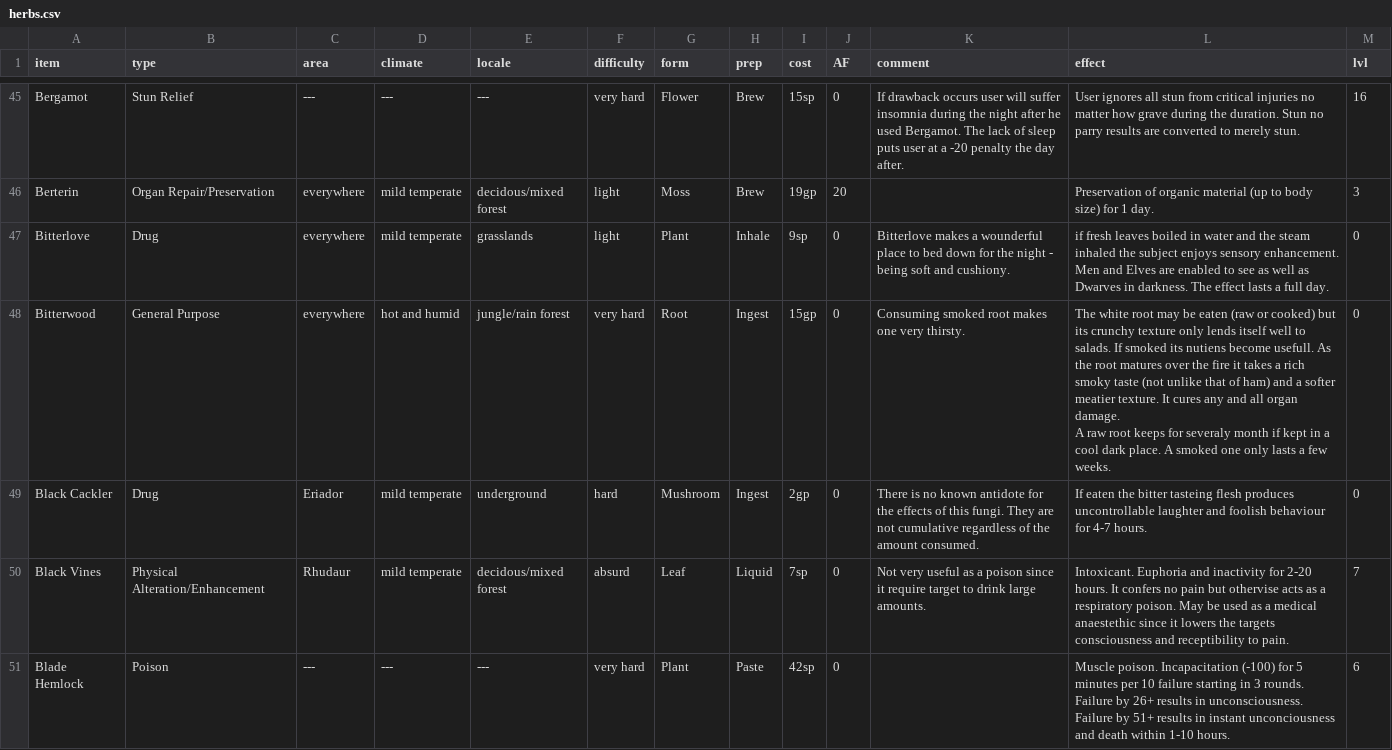
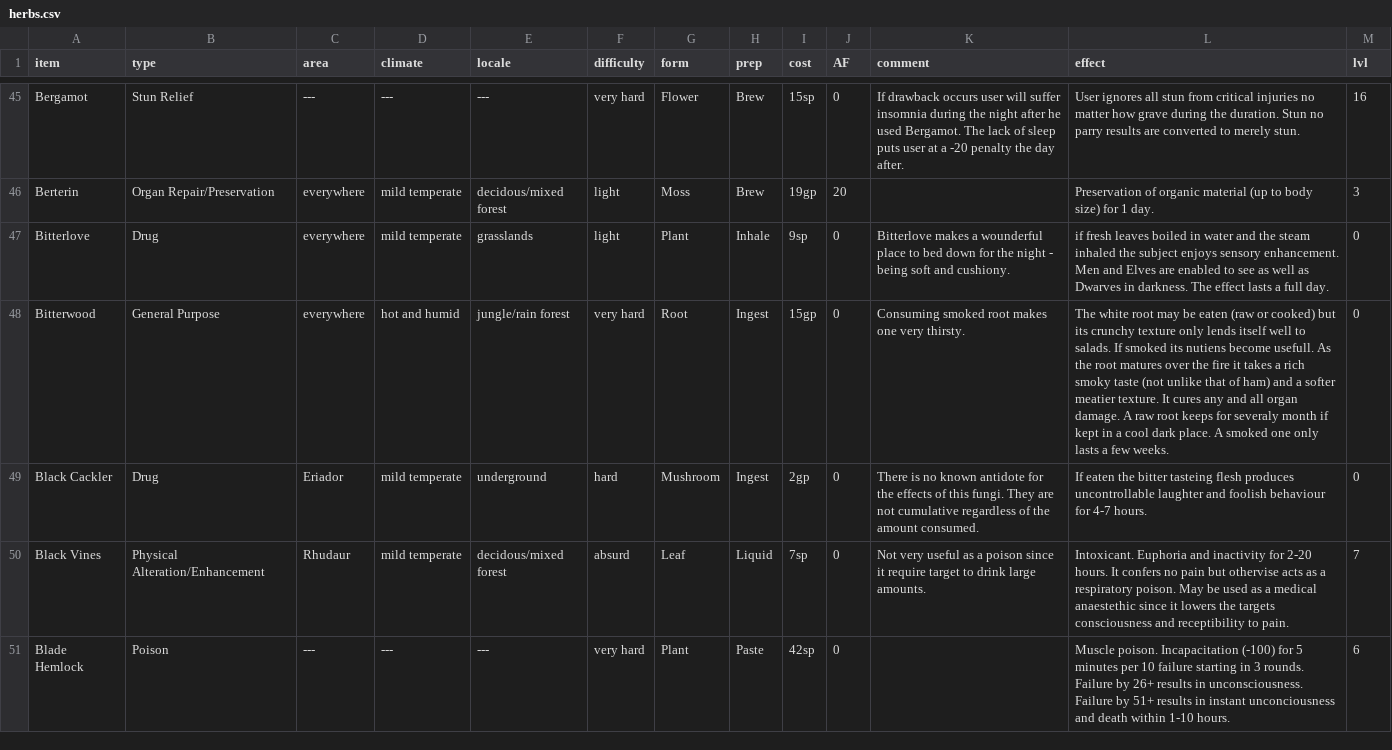
Before and after one commit to olmongol/rpg-tools, a CSV file: src/data/default/inventory/herbs.csv, drawn as a sheet; only a part is shown, gaps mark what is left out.

Commit message:
- fixed a bug in herbs.csv - proceed with the initative fuction in the attack module

```diff
--- a/src/data/default/inventory/herbs.csv
+++ b/src/data/default/inventory/herbs.csv
@@ -47,4 +47,3 @@ Berterin,Organ Repair/Preservation,everywhere,mild temperate,decidous/mixed fore
 Bitterlove,Drug,everywhere,mild temperate,grasslands,light,Plant,Inhale,9sp,0,Bitterlove makes a wounderful place to bed down for the night - being soft and cushiony.,if fresh leaves boiled in water and the steam inhaled the subject enjoys sensory enhancement. Men and Elves are enabled to see as well as Dwarves in darkness. The effect lasts a full day.,0
-Bitterwood,General Purpose,everywhere,hot and humid,jungle/rain forest,very hard,Root,Ingest,15gp,0,Consuming smoked root makes one very thirsty.,"The white root may be eaten (raw or cooked) but its crunchy texture only lends itself well to salads. If smoked its nutiens become usefull. As the root matures over the fire it takes a rich smoky taste (not unlike that of ham) and a softer meatier texture. It cures any and all organ damage.
-A raw root keeps for severaly month if kept in a cool dark place. A smoked one only lasts a few weeks.",0
+Bitterwood,General Purpose,everywhere,hot and humid,jungle/rain forest,very hard,Root,Ingest,15gp,0,Consuming smoked root makes one very thirsty.,"The white root may be eaten (raw or cooked) but its crunchy texture only lends itself well to salads. If smoked its nutiens become usefull. As the root matures over the fire it takes a rich smoky taste (not unlike that of ham) and a softer meatier texture. It cures any and all organ damage. A raw root keeps for severaly month if kept in a cool dark place. A smoked one only lasts a few weeks.",0
 Black Cackler,Drug,Eriador,mild temperate,underground,hard,Mushroom,Ingest,2gp,0,There is no known antidote for the effects of this fungi. They are not cumulative regardless of the amount consumed.,If eaten the bitter tasteing flesh produces uncontrollable laughter and foolish behaviour for 4-7 hours.,0
```
Also changed, not shown: 1 other file.
